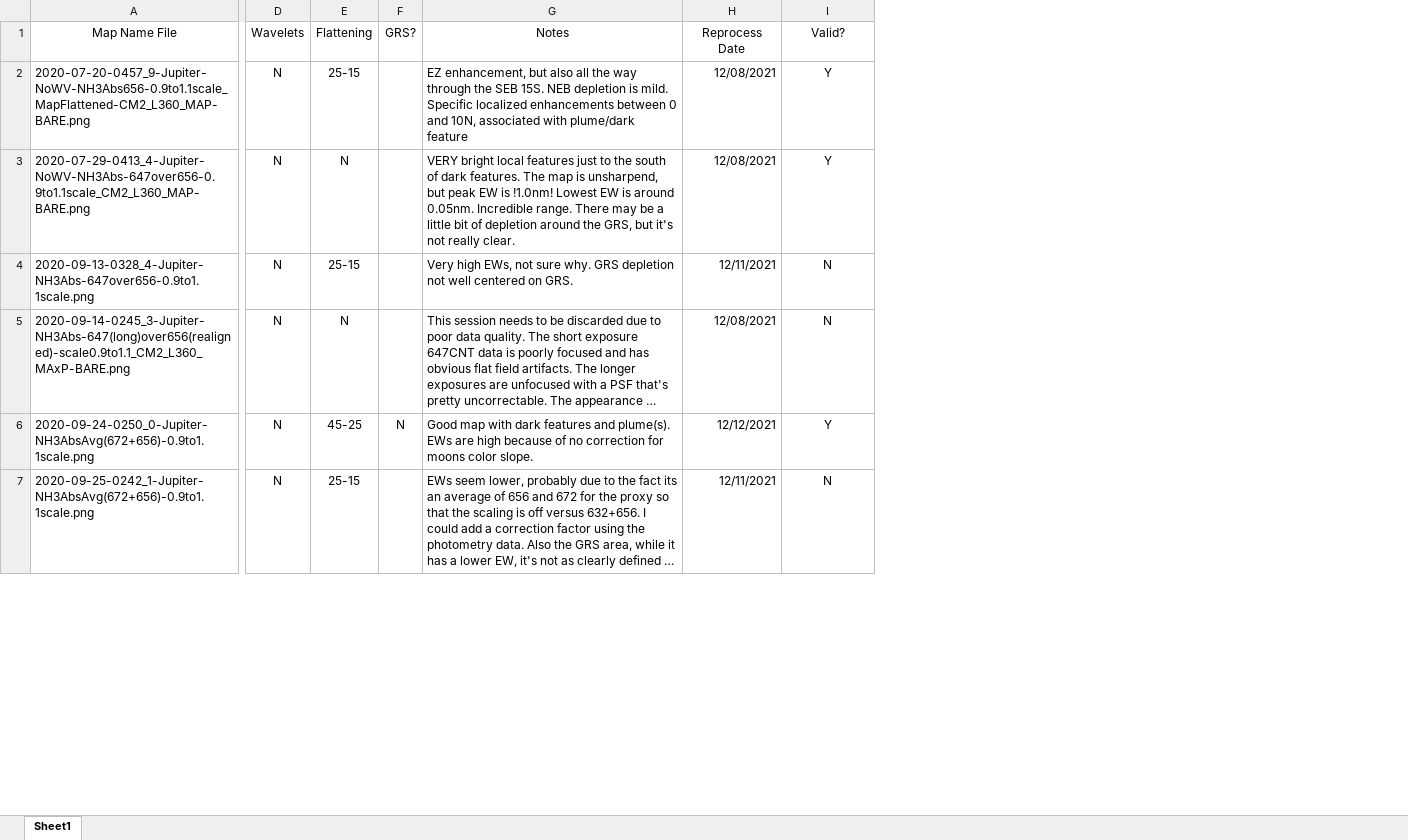
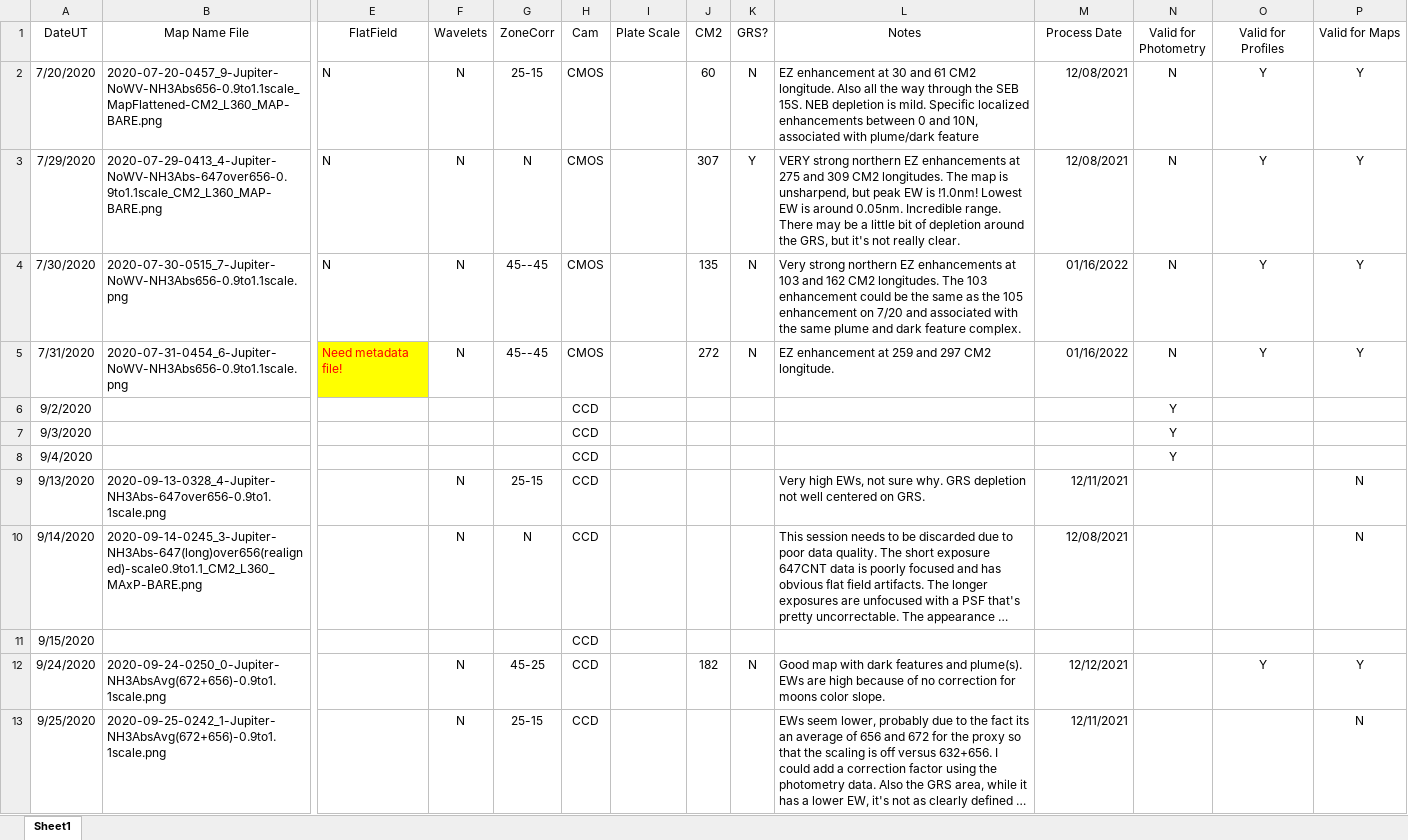
Before and after one commit to smhill001/Jupiter_NH3_Analysis, an Excel workbook: Jupiter Session Processing and Analysis Notes.xlsx, sheet Sheet1, drawn as a sheet; only a part is shown, gaps mark what is left out; long unchanged cells end in …; values as stored, in another font and other column widths than the file's, no borders; conditional formats not drawn; addresses are those after the commit; rows hold the shown columns only; the diff covers the shown part only; the diff names each change by its address in the sheet, - before the commit and + after, or states it on an @@ line.

```diff
--- a/Jupiter Session Processing and Analysis Notes.xlsx (sheet Sheet1)
+++ b/Jupiter Session Processing and Analysis Notes.xlsx (sheet Sheet1)
+column A (DateUT), rows 2-3: 7/20/2020 | 7/29/2020; rows 9-10: 9/13/2020 | 9/14/2020; rows 12-13: 9/24/2020 | 9/25/2020
+column E (FlatField), rows 2-3: N | N
+column H (Cam), rows 2-3: CMOS | CMOS; rows 9-10: CCD | CCD; rows 12-13: CCD | CCD
+column I (Plate Scale), empty
+column J (CM2), rows 2-3: 60 | 307; row 12: 182
+column N (Valid for Photometry), rows 2-3: N | N
+column O (Valid for Profiles), rows 2-3: Y | Y; row 12: Y
-G1: Flattening
+G1: ZoneCorr
-M1: Reprocess Date
+M1: Process Date
-P1: Valid?
+P1: Valid for Maps
-K2 (GRS?): (empty)
+K2 (GRS?): N
-L2 (Notes): EZ enhancement, but also all the…
+L2 (Notes): EZ enhancement at 30 and 61 CM2 longitude. Also all the…
-K3 (GRS?): (empty)
+K3 (GRS?): Y
-L3 (Notes): VERY bright local features just to the south of dark features. The map…
+L3 (Notes): VERY strong northern EZ enhancements at 275 and 309 CM2 longitudes. The map…
+row 4: 7/30/2020 | 2020-07-30-0515_7-Jupiter-NoWV-NH3Abs656-0.9to1.1scale.png | N | N | 45--45 | CMOS |  | 135 | N | Very strong northern EZ enhancements at 103 and 162 CM2 longitudes. The 103 enhancement could be the same as the 105 enhancement on 7/20 and associated with the same plume and dark feature complex. | 01/16/2022 | N | Y | Y
+row 5: 7/31/2020 | 2020-07-31-0454_6-Jupiter-NoWV-NH3Abs656-0.9to1.1scale.png | Need metadata file! | N | 45--45 | CMOS |  | 272 | N | EZ enhancement at 259 and 297 CM2 longitude. | 01/16/2022 | N | Y | Y
+row 6: 9/2/2020 |  |  |  |  | CCD |  |  |  |  |  | Y
+row 7: 9/3/2020 |  |  |  |  | CCD |  |  |  |  |  | Y
+row 8: 9/4/2020 |  |  |  |  | CCD |  |  |  |  |  | Y
+row 11: 9/15/2020 |  |  |  |  | CCD
```
Also changed, not shown: 23 added rows, 7 edited cells and cell formats elsewhere in this sheet, 5 other files.
